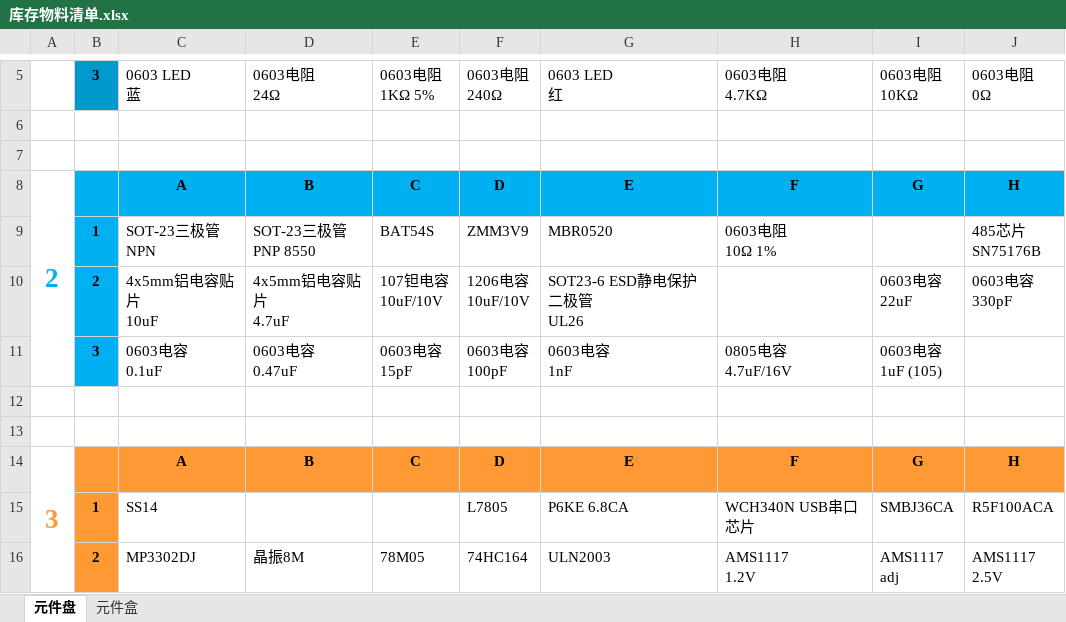
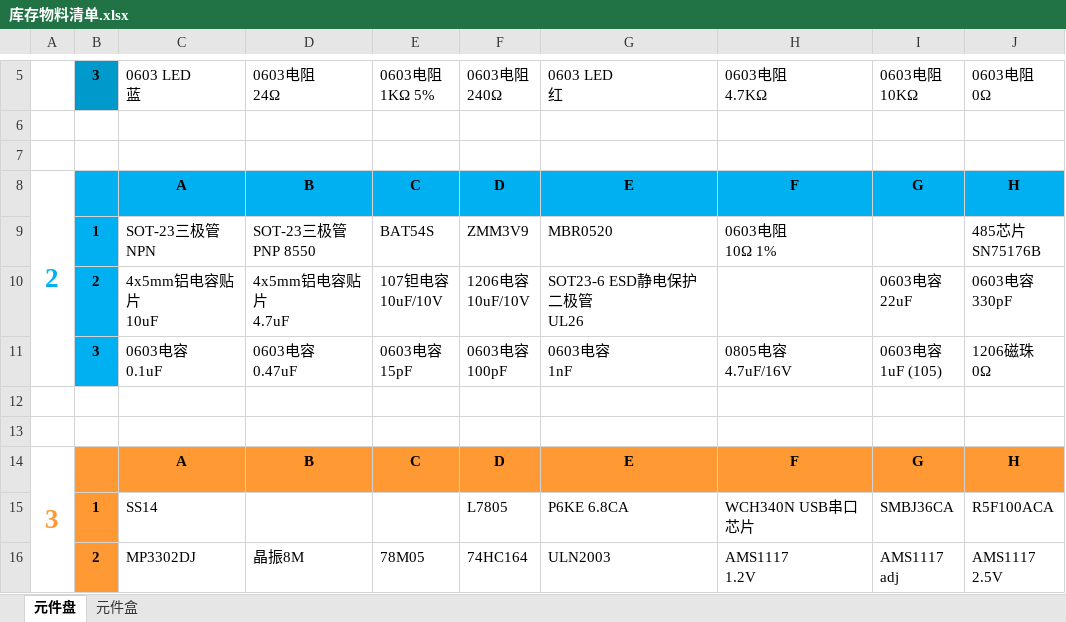
Before and after one commit to ximnic/Material, an Excel workbook: 库存物料清单.xlsx, sheet 元件盘, drawn as a sheet; only a part is shown, gaps mark what is left out; values as stored, in another font and other column widths than the file's, no borders; ↵ is a line break in a cell; the diff names each change by its address in the sheet, - before the commit and + after, or states it on an @@ line.

Commit message:
更新

```diff
--- a/库存物料清单.xlsx (sheet 元件盘)
+++ b/库存物料清单.xlsx (sheet 元件盘)
-J11: (empty)
+J11: 1206磁珠 ↵ 0Ω
```
